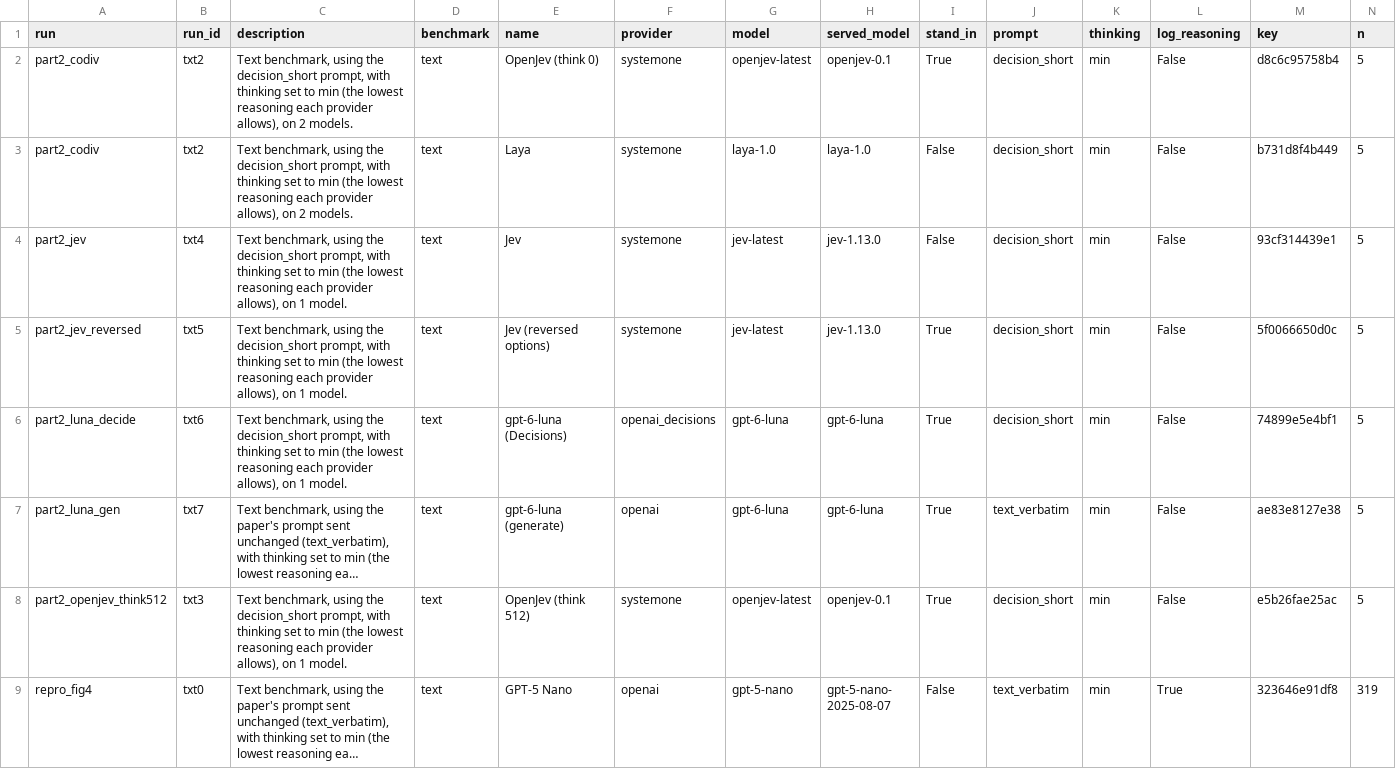
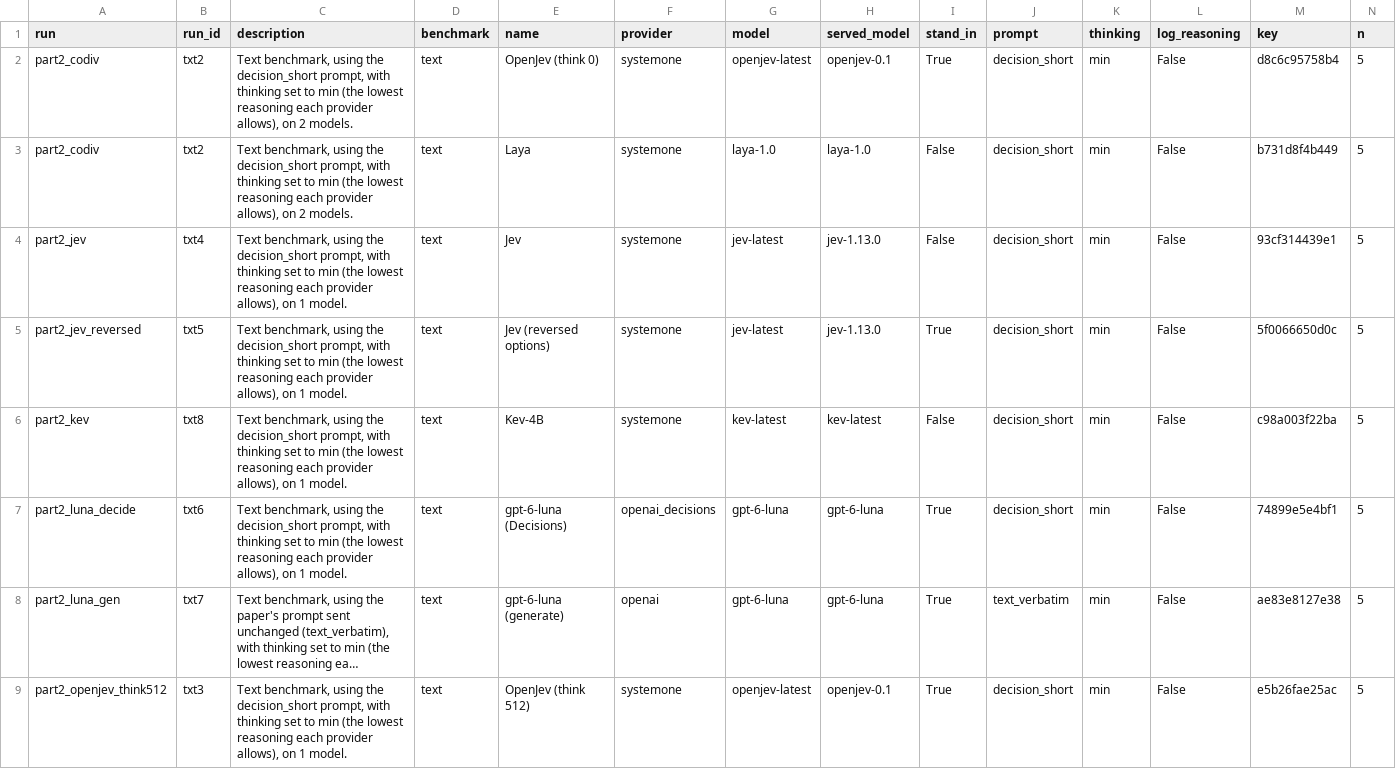
Before and after one commit to harvard-cs2881f26/mini-project-bhagwat-mangini-schwartz, a CSV file: results/index.csv, drawn as a sheet; only a part is shown; the shorter side is filled out with more unchanged rows; long unchanged cells end in …; rows hold the shown columns only; the diff names each change by its address in the sheet, - before the commit and + after, or states it on an @@ line.

```diff
--- a/results/index.csv
+++ b/results/index.csv
+row 6: part2_kev | txt8 | Text benchmark, using the decision_short prompt, with thinking set to min (the lowest reasoning each provider allows), on 1 model. | text | Kev-4B | systemone | kev-latest | kev-latest | False | decision_short | min | False | c98a003f22ba | 5
```
Also changed, not shown: 12 other files.
